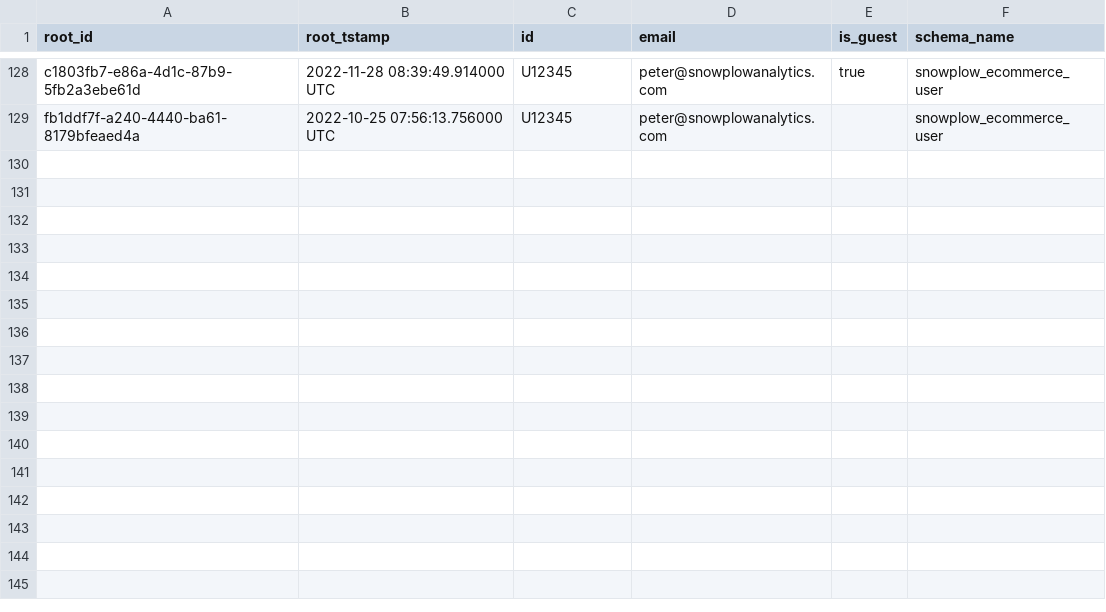
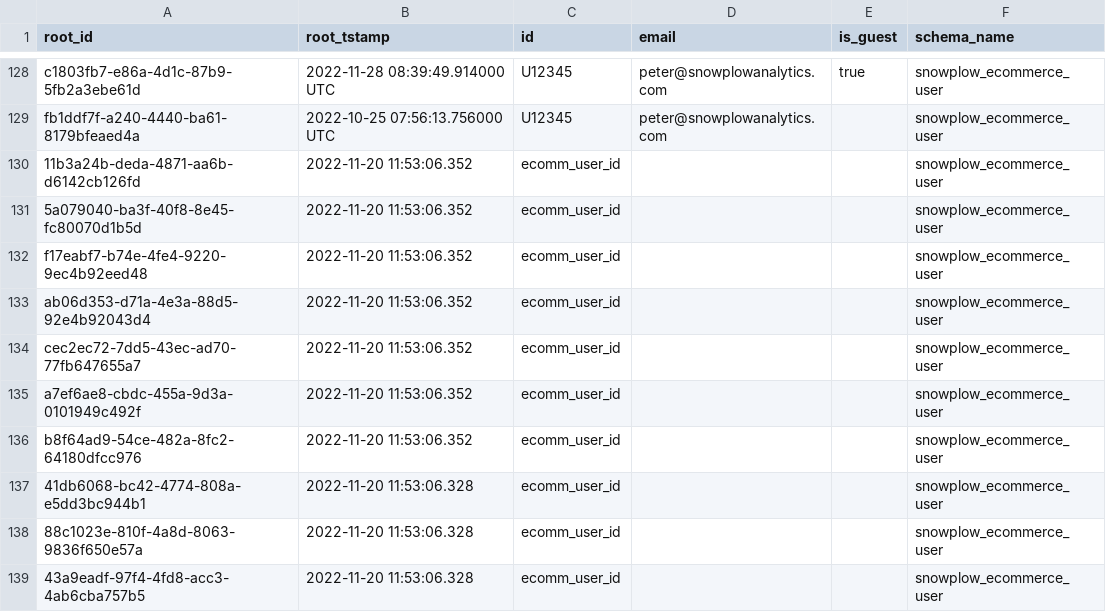
Before and after one commit to snowplow/dbt-snowplow-ecommerce, a CSV file: integration_tests/data/source/com_snowplowanalytics_snowplow_ecommerce_user_1.csv, drawn as a sheet; only a part is shown, gaps mark what is left out; the diff names each change by its address in the sheet, - before the commit and + after, or states it on an @@ line.

```diff
--- a/integration_tests/data/source/com_snowplowanalytics_snowplow_ecommerce_user_1.csv
+++ b/integration_tests/data/source/com_snowplowanalytics_snowplow_ecommerce_user_1.csv
+row 130: 11b3a24b-deda-4871-aa6b-d6142cb126fd | 2022-11-20 11:53:06.352 | ecomm_user_id |  |  | snowplow_ecommerce_user
+row 131: 5a079040-ba3f-40f8-8e45-fc80070d1b5d | 2022-11-20 11:53:06.352 | ecomm_user_id |  |  | snowplow_ecommerce_user
+row 132: f17eabf7-b74e-4fe4-9220-9ec4b92eed48 | 2022-11-20 11:53:06.352 | ecomm_user_id |  |  | snowplow_ecommerce_user
+row 133: ab06d353-d71a-4e3a-88d5-92e4b92043d4 | 2022-11-20 11:53:06.352 | ecomm_user_id |  |  | snowplow_ecommerce_user
+row 134: cec2ec72-7dd5-43ec-ad70-77fb647655a7 | 2022-11-20 11:53:06.352 | ecomm_user_id |  |  | snowplow_ecommerce_user
+row 135: a7ef6ae8-cbdc-455a-9d3a-0101949c492f | 2022-11-20 11:53:06.352 | ecomm_user_id |  |  | snowplow_ecommerce_user
+row 136: b8f64ad9-54ce-482a-8fc2-64180dfcc976 | 2022-11-20 11:53:06.352 | ecomm_user_id |  |  | snowplow_ecommerce_user
+row 137: 41db6068-bc42-4774-808a-e5dd3bc944b1 | 2022-11-20 11:53:06.328 | ecomm_user_id |  |  | snowplow_ecommerce_user
+row 138: 88c1023e-810f-4a8d-8063-9836f650e57a | 2022-11-20 11:53:06.328 | ecomm_user_id |  |  | snowplow_ecommerce_user
+row 139: 43a9eadf-97f4-4fd8-acc3-4ab6cba757b5 | 2022-11-20 11:53:06.328 | ecomm_user_id |  |  | snowplow_ecommerce_user
```
Also changed, not shown: integration_tests/data/expected/bigquery/snowplow_ecommerce_product_interactions_expected.csv, integration_tests/data/expected/databricks/snowplow_ecommerce_product_interactions_expected.csv, 45 other files.
